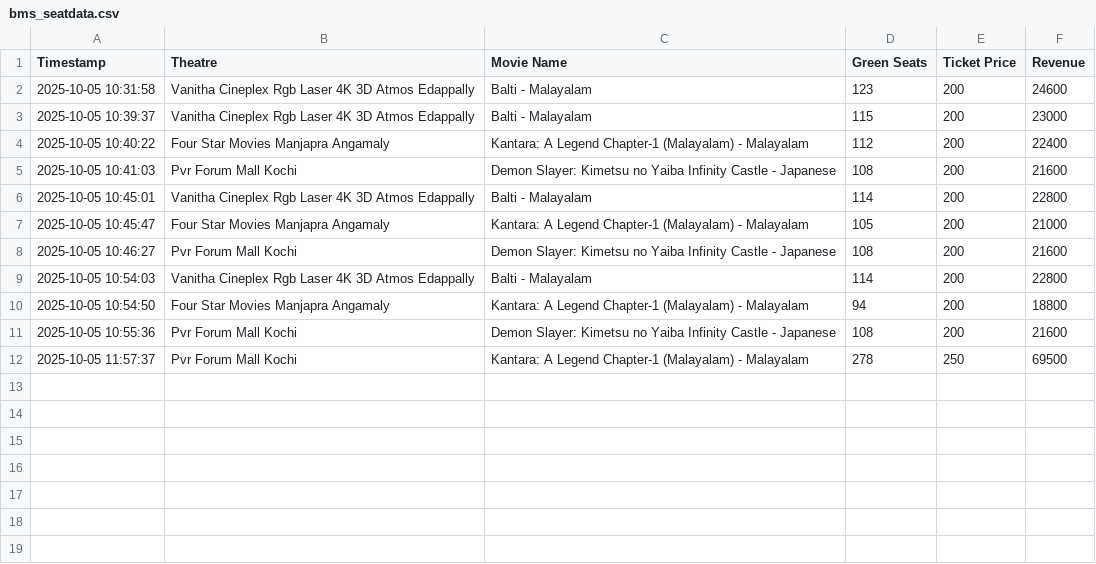
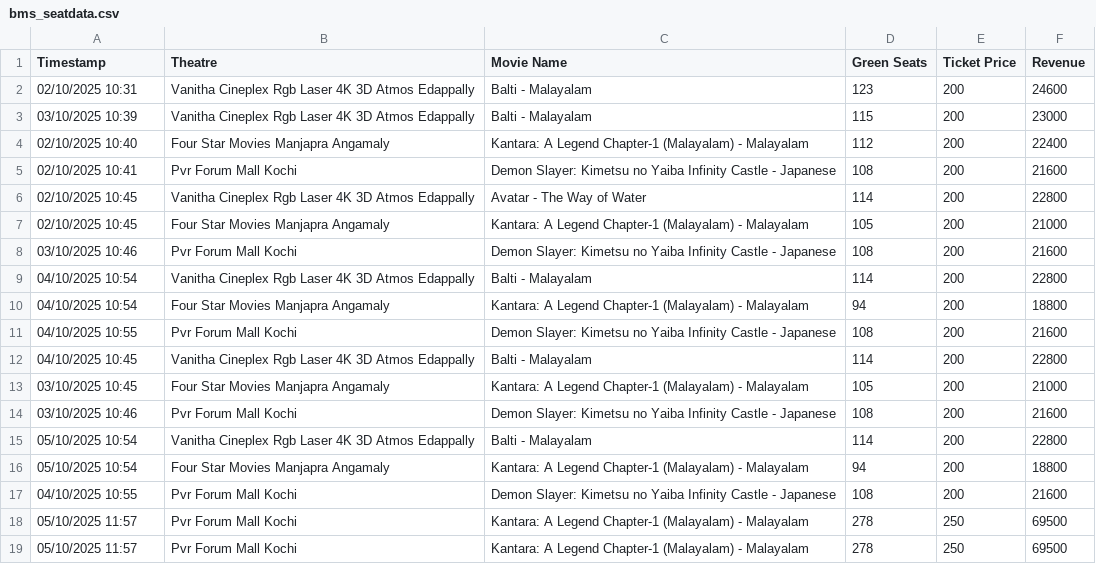
Before and after one commit to AbyJms/Cinechain, a CSV file: bms_seatdata.csv, drawn as a sheet.

```diff
--- a/bms_seatdata.csv
+++ b/bms_seatdata.csv
@@ -1,12 +1,19 @@
 Timestamp,Theatre,Movie Name,Green Seats,Ticket Price,Revenue
-2025-10-05 10:31:58,Vanitha Cineplex Rgb Laser 4K 3D Atmos Edappally,Balti - Malayalam,123,200,24600
-2025-10-05 10:39:37,Vanitha Cineplex Rgb Laser 4K 3D Atmos Edappally,Balti - Malayalam,115,200,23000
-2025-10-05 10:40:22,Four Star Movies Manjapra Angamaly,Kantara: A Legend Chapter-1 (Malayalam) - Malayalam,112,200,22400
-2025-10-05 10:41:03,Pvr Forum Mall Kochi,Demon Slayer: Kimetsu no Yaiba Infinity Castle - Japanese,108,200,21600
-2025-10-05 10:45:01,Vanitha Cineplex Rgb Laser 4K 3D Atmos Edappally,Balti - Malayalam,114,200,22800
-2025-10-05 10:45:47,Four Star Movies Manjapra Angamaly,Kantara: A Legend Chapter-1 (Malayalam) - Malayalam,105,200,21000
-2025-10-05 10:46:27,Pvr Forum Mall Kochi,Demon Slayer: Kimetsu no Yaiba Infinity Castle - Japanese,108,200,21600
-2025-10-05 10:54:03,Vanitha Cineplex Rgb Laser 4K 3D Atmos Edappally,Balti - Malayalam,114,200,22800
-2025-10-05 10:54:50,Four Star Movies Manjapra Angamaly,Kantara: A Legend Chapter-1 (Malayalam) - Malayalam,94,200,18800
-2025-10-05 10:55:36,Pvr Forum Mall Kochi,Demon Slayer: Kimetsu no Yaiba Infinity Castle - Japanese,108,200,21600
-2025-10-05 11:57:37,Pvr Forum Mall Kochi,Kantara: A Legend Chapter-1 (Malayalam) - Malayalam,278,250,69500
+02/10/2025 10:31,Vanitha Cineplex Rgb Laser 4K 3D Atmos Edappally,Balti - Malayalam,123,200,24600
+03/10/2025 10:39,Vanitha Cineplex Rgb Laser 4K 3D Atmos Edappally,Balti - Malayalam,115,200,23000
+02/10/2025 10:40,Four Star Movies Manjapra Angamaly,Kantara: A Legend Chapter-1 (Malayalam) - Malayalam,112,200,22400
+02/10/2025 10:41,Pvr Forum Mall Kochi,Demon Slayer: Kimetsu no Yaiba Infinity Castle - Japanese,108,200,21600
+02/10/2025 10:45,Vanitha Cineplex Rgb Laser 4K 3D Atmos Edappally,Avatar - The Way of Water,114,200,22800
+02/10/2025 10:45,Four Star Movies Manjapra Angamaly,Kantara: A Legend Chapter-1 (Malayalam) - Malayalam,105,200,21000
+03/10/2025 10:46,Pvr Forum Mall Kochi,Demon Slayer: Kimetsu no Yaiba Infinity Castle - Japanese,108,200,21600
+04/10/2025 10:54,Vanitha Cineplex Rgb Laser 4K 3D Atmos Edappally,Balti - Malayalam,114,200,22800
+04/10/2025 10:54,Four Star Movies Manjapra Angamaly,Kantara: A Legend Chapter-1 (Malayalam) - Malayalam,94,200,18800
+04/10/2025 10:55,Pvr Forum Mall Kochi,Demon Slayer: Kimetsu no Yaiba Infinity Castle - Japanese,108,200,21600
+04/10/2025 10:45,Vanitha Cineplex Rgb Laser 4K 3D Atmos Edappally,Balti - Malayalam,114,200,22800
+03/10/2025 10:45,Four Star Movies Manjapra Angamaly,Kantara: A Legend Chapter-1 (Malayalam) - Malayalam,105,200,21000
+03/10/2025 10:46,Pvr Forum Mall Kochi,Demon Slayer: Kimetsu no Yaiba Infinity Castle - Japanese,108,200,21600
+05/10/2025 10:54,Vanitha Cineplex Rgb Laser 4K 3D Atmos Edappally,Balti - Malayalam,114,200,22800
+05/10/2025 10:54,Four Star Movies Manjapra Angamaly,Kantara: A Legend Chapter-1 (Malayalam) - Malayalam,94,200,18800
+04/10/2025 10:55,Pvr Forum Mall Kochi,Demon Slayer: Kimetsu no Yaiba Infinity Castle - Japanese,108,200,21600
+05/10/2025 11:57,Pvr Forum Mall Kochi,Kantara: A Legend Chapter-1 (Malayalam) - Malayalam,278,250,69500
+05/10/2025 11:57,Pvr Forum Mall Kochi,Kantara: A Legend Chapter-1 (Malayalam) - Malayalam,278,250,69500
```
Also changed, not shown: 7 other files.
